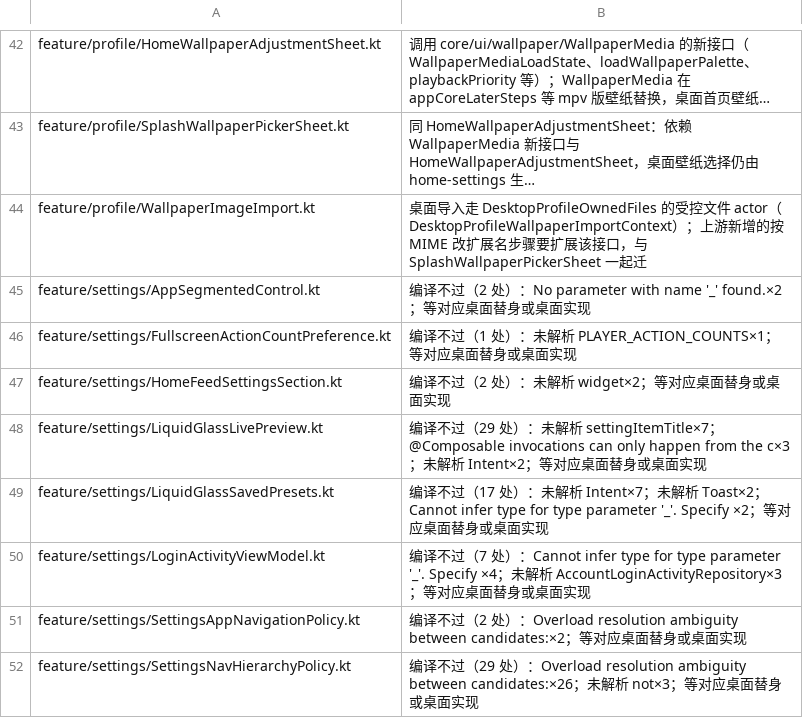
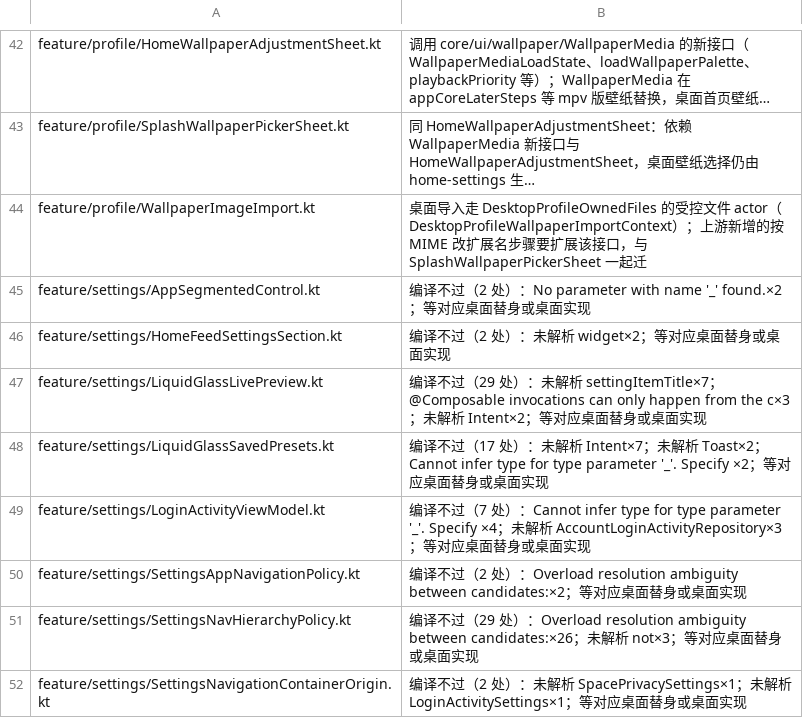
Before and after one commit to tonysuper666-creator/BiliPai-Windows, a TSV file: desktop/upstream-core/m4d/later-steps.tsv, drawn as a sheet; only a part is shown, gaps mark what is left out; the shorter side is filled out with more unchanged rows; long unchanged cells end in ….

Commit message:
Compile original fullscreen action count control and verify persistence

```diff
--- a/desktop/upstream-core/m4d/later-steps.tsv
+++ b/desktop/upstream-core/m4d/later-steps.tsv
@@ -45,3 +45,2 @@ feature/profile/WallpaperImageImport.kt	桌面导入走 DesktopProfileOwnedFiles
 feature/settings/AppSegmentedControl.kt	编译不过（2 处）：No parameter with name '_' found.×2；等对应桌面替身或桌面实现
-feature/settings/FullscreenActionCountPreference.kt	编译不过（1 处）：未解析 PLAYER_ACTION_COUNTS×1；等对应桌面替身或桌面实现
 feature/settings/HomeFeedSettingsSection.kt	编译不过（2 处）：未解析 widget×2；等对应桌面替身或桌面实现
```
Also changed, not shown: 1 other file.
